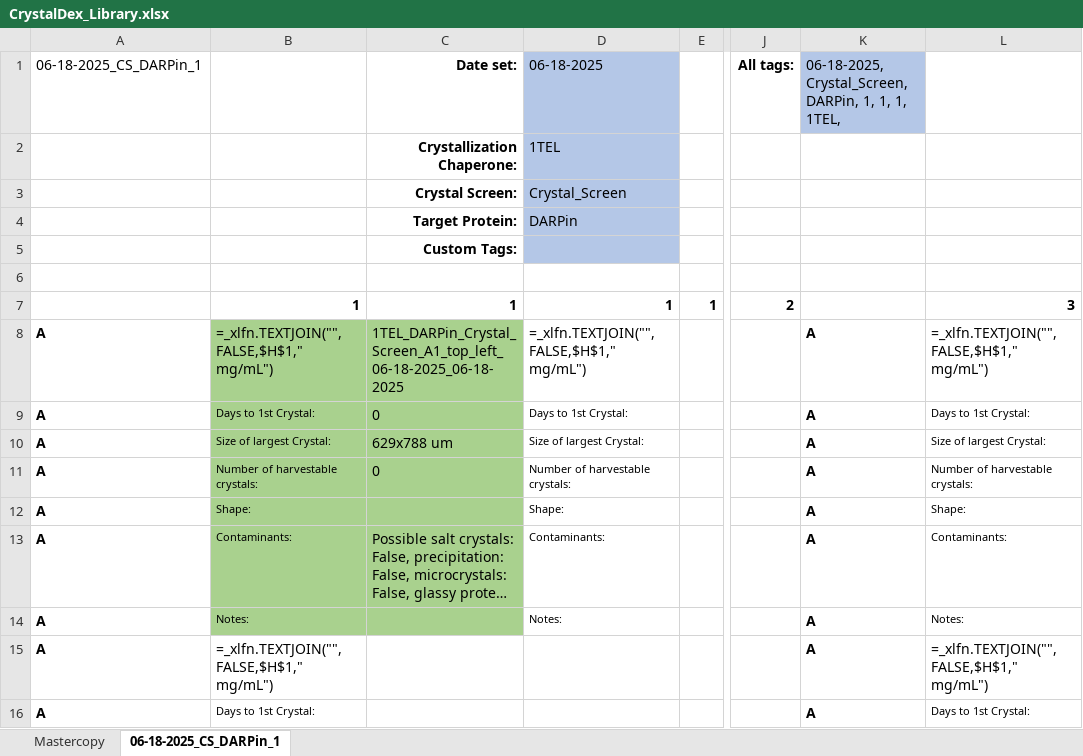
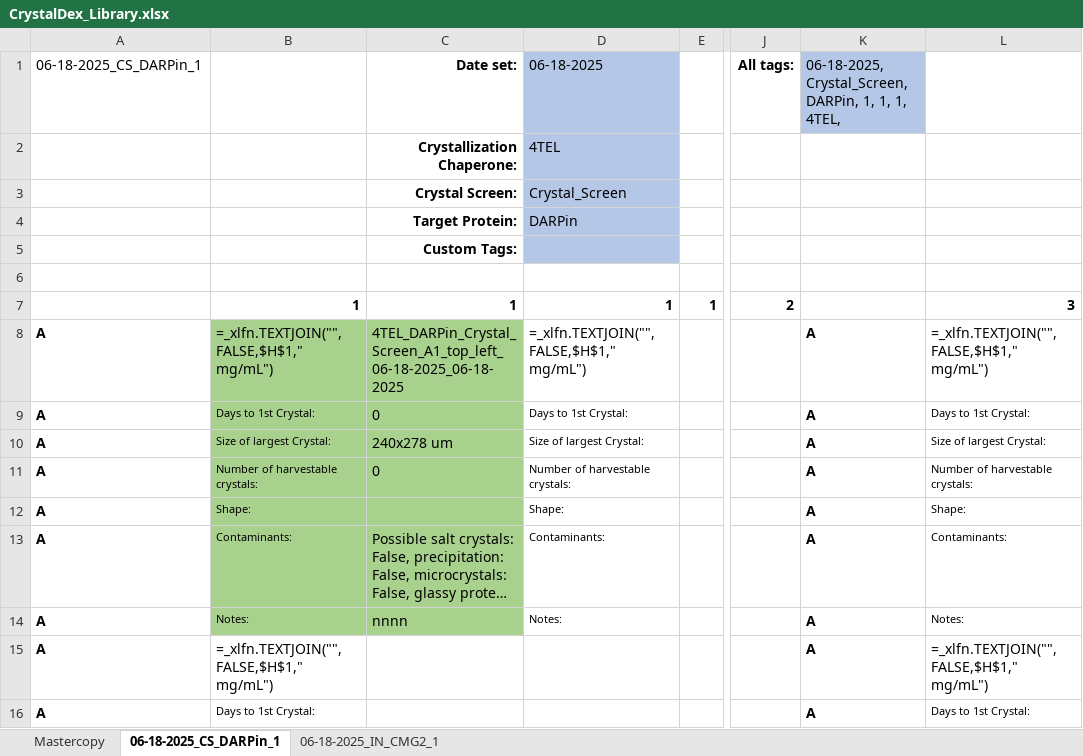
Before and after one commit to milesjb312/CrystalDex, an Excel workbook: CrystalDex_Library.xlsx, sheet 06-18-2025_CS_DARPin_1, drawn as a sheet; only a part is shown, gaps mark what is left out; long unchanged cells end in …; values as stored, in another font and other column widths than the file's, no borders; formulas without a stored value are shown as written; the diff names each change by its address in the sheet, - before the commit and + after, or states it on an @@ line.

```diff
--- a/CrystalDex_Library.xlsx (sheet 06-18-2025_CS_DARPin_1)
+++ b/CrystalDex_Library.xlsx (sheet 06-18-2025_CS_DARPin_1)
+sheet tab: 06-18-2025_IN_CMG2_1
-K1: …1, 1, 1TEL,
+K1: …1, 1, 4TEL,
-D2: 1TEL
+D2: 4TEL
-C8: 1TEL_DARPin_Crystal_Screen_A1_top_left_06-18-2025_06-18-2025
+C8: 4TEL_DARPin_Crystal_Screen_A1_top_left_06-18-2025_06-18-2025
-C10: 629x788 um
+C10: 240x278 um
-C14: (empty)
+C14: nnnn
```
Also changed, not shown: 6 other files.
